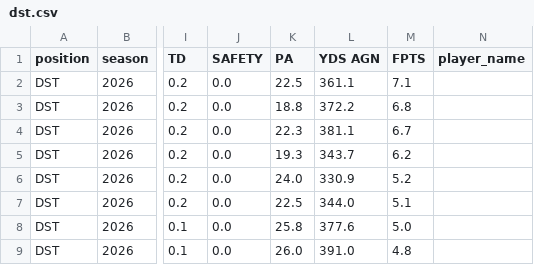
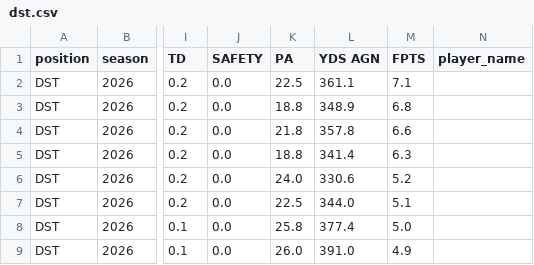
Before and after one commit to KoBeWa/fantasypros-projections, a CSV file: data/2026/week_current/dst.csv, drawn as a sheet; only a part is shown, gaps mark what is left out; the diff names each change by its address in the sheet, - before the commit and + after, or states it on an @@ line.

```diff
--- a/data/2026/week_current/dst.csv
+++ b/data/2026/week_current/dst.csv
-L3 (YDS AGN): 372.2
+L3 (YDS AGN): 348.9
-K4 (PA): 22.3
+K4 (PA): 21.8
-L4 (YDS AGN): 381.1
+L4 (YDS AGN): 357.8
-M4 (FPTS): 6.7
+M4 (FPTS): 6.6
-K5 (PA): 19.3
+K5 (PA): 18.8
-L5 (YDS AGN): 343.7
+L5 (YDS AGN): 341.4
-M5 (FPTS): 6.2
+M5 (FPTS): 6.3
-L6 (YDS AGN): 330.9
+L6 (YDS AGN): 330.6
-L8 (YDS AGN): 377.6
+L8 (YDS AGN): 377.4
-M9 (FPTS): 4.8
+M9 (FPTS): 4.9
```
Also changed, not shown: data/2026/week_current/k.csv, data/2026/week_current/qb.csv, 3 other files.
